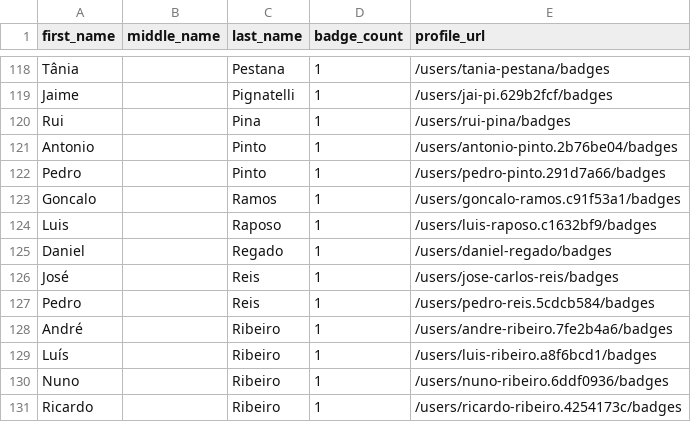
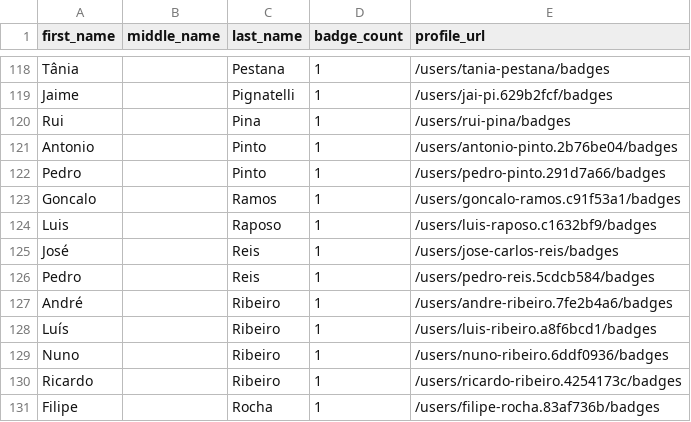
Before and after one commit to DennisThie/github-certification-ranking, a CSV file: datasource/github-certs-portugal.csv, drawn as a sheet; only a part is shown, gaps mark what is left out; the shorter side is filled out with more unchanged rows; the diff names each change by its address in the sheet, - before the commit and + after, or states it on an @@ line.

```diff
--- a/datasource/github-certs-portugal.csv
+++ b/datasource/github-certs-portugal.csv
-row 125: Daniel |  | Regado | 1 | /users/daniel-regado/badges
```
Also changed, not shown: datasource/github-certs-belgium.csv, datasource/github-certs-brazil.csv, 31 other files.
